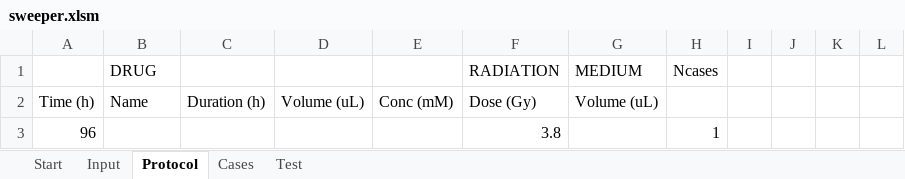
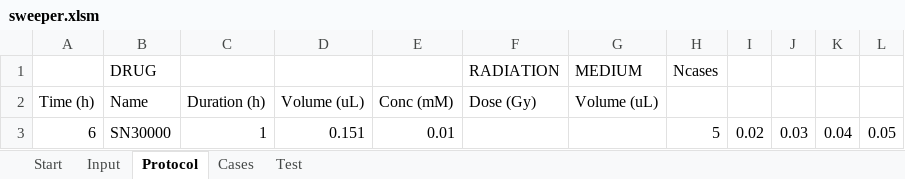
Before and after one commit to gibbogle/spheroid-abm, an Excel workbook: VBA/sweeper.xlsm, sheet Protocol, drawn as a sheet; values as stored, in another font and other column widths than the file's, no borders; removed rows and columns are numbered as before the commit, all else as after; the diff names each change by its address in the sheet, - before the commit and + after, or states it on an @@ line.

```diff
--- a/VBA/sweeper.xlsm (sheet Protocol)
+++ b/VBA/sweeper.xlsm (sheet Protocol)
-row 3: 96 |  |  |  |  | 3.8 |  | 1
+row 3: 6 | SN30000 | 1 | 0.151 | 0.01 |  |  | 5 | 0.02 | 0.03 | 0.04 | 0.05
```
Also changed, not shown: sheet Input, sheet Cases, sheet Start, formulas that keep their value, 6 other files.
